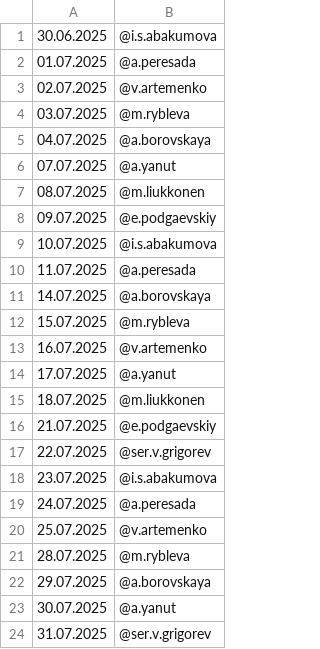
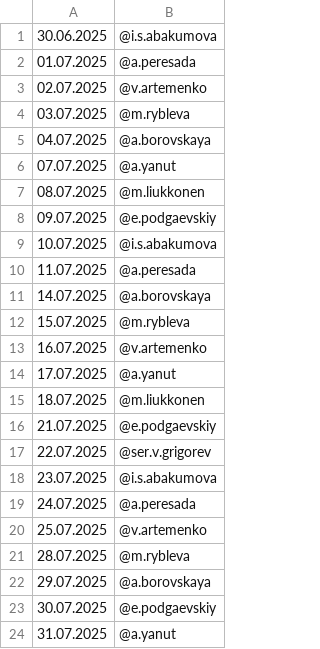
Before and after one commit to Kenzzzji/test2, a CSV file: schedule.csv, drawn as a sheet.

Commit message:
Update schedule.csv

```diff
--- a/schedule.csv
+++ b/schedule.csv
@@ -22,3 +22,3 @@
 29.07.2025,@a.borovskaya
-30.07.2025,@a.yanut
-31.07.2025,@ser.v.grigorev
+30.07.2025,@e.podgaevskiy
+31.07.2025,@a.yanut
```
